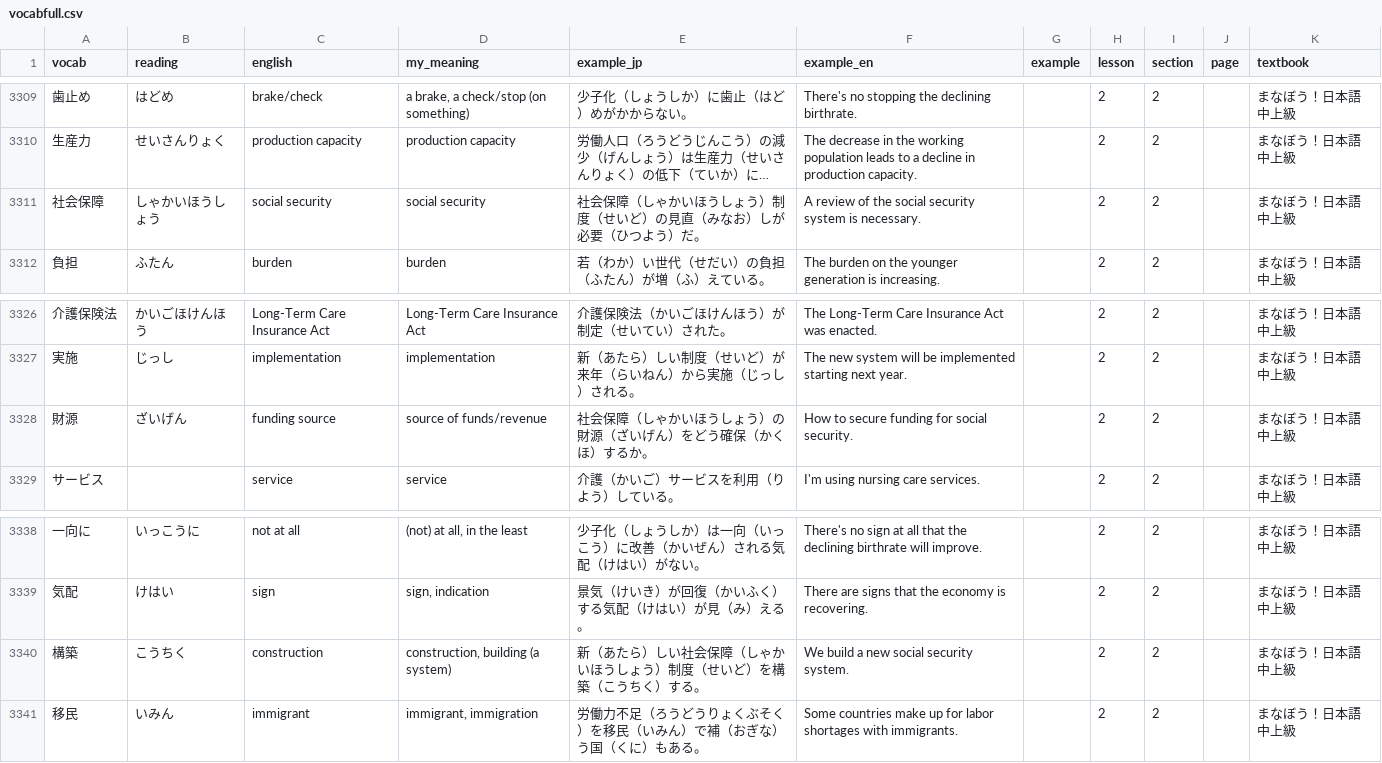
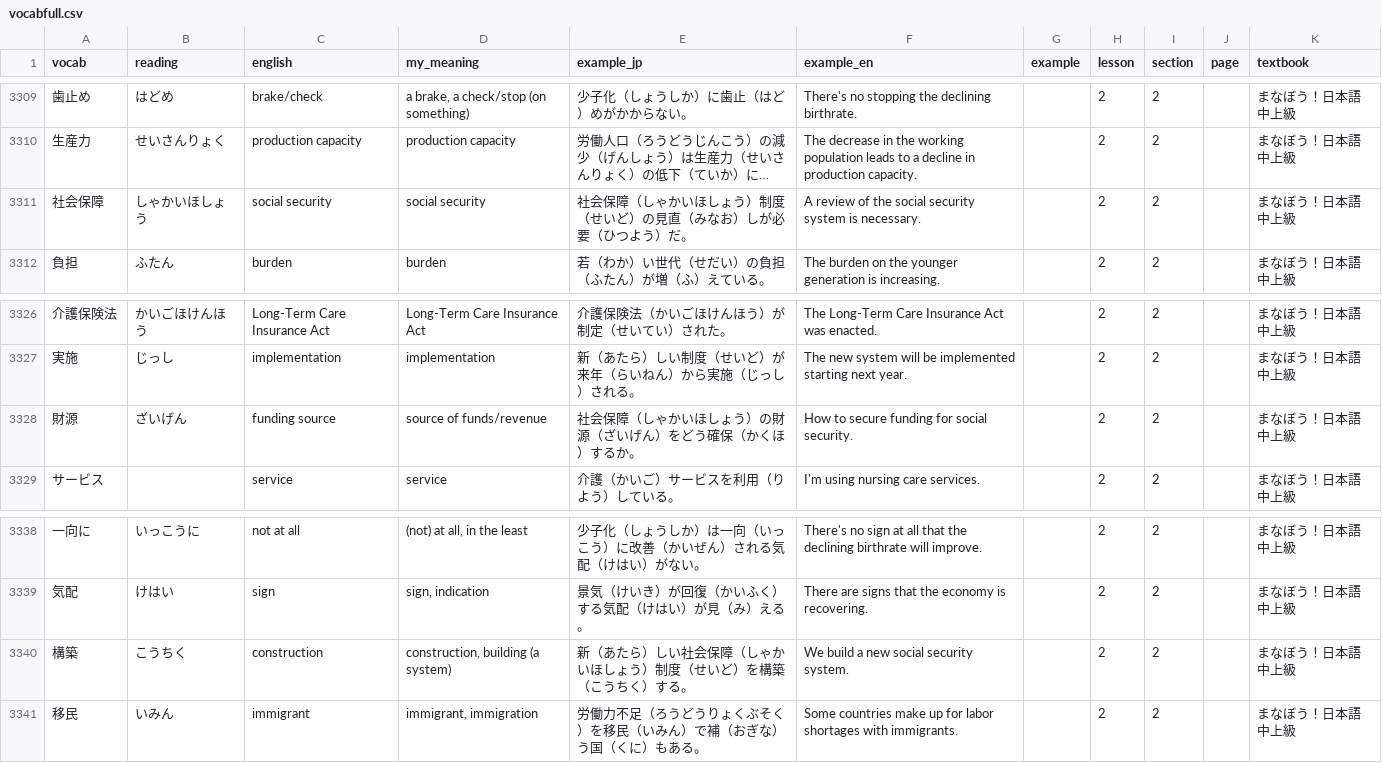
Before and after one commit to Jordendarc/japanese-language-study-help, a CSV file: public/vocabfull.csv, drawn as a sheet; only a part is shown, gaps mark what is left out; long unchanged cells end in …; the diff names each change by its address in the sheet, - before the commit and + after, or states it on an @@ line.

Commit message:
vocab page bugs + hiragana fix

```diff
--- a/public/vocabfull.csv
+++ b/public/vocabfull.csv
-B3311 (reading): しゃかいほうしょう
+B3311 (reading): しゃかいほしょう
-E3311 (example_jp): 社会保障（しゃかいほうしょう）制度（せいど）の見直（みなお）しが必要（ひつよう）だ。
+E3311 (example_jp): 社会保障（しゃかいほしょう）制度（せいど）の見直（みなお）しが必要（ひつよう）だ。
-E3328 (example_jp): 社会保障（しゃかいほうしょう）の財源（ざいげん）をどう確保（かくほ）するか。
+E3328 (example_jp): 社会保障（しゃかいほしょう）の財源（ざいげん）をどう確保（かくほ）するか。
-E3340 (example_jp): 新（あたら）しい社会保障（しゃかいほうしょう）制度（せいど）を構築（こうちく）する。
+E3340 (example_jp): 新（あたら）しい社会保障（しゃかいほしょう）制度（せいど）を構築（こうちく）する。
```
Also changed, not shown: 1 other file.
